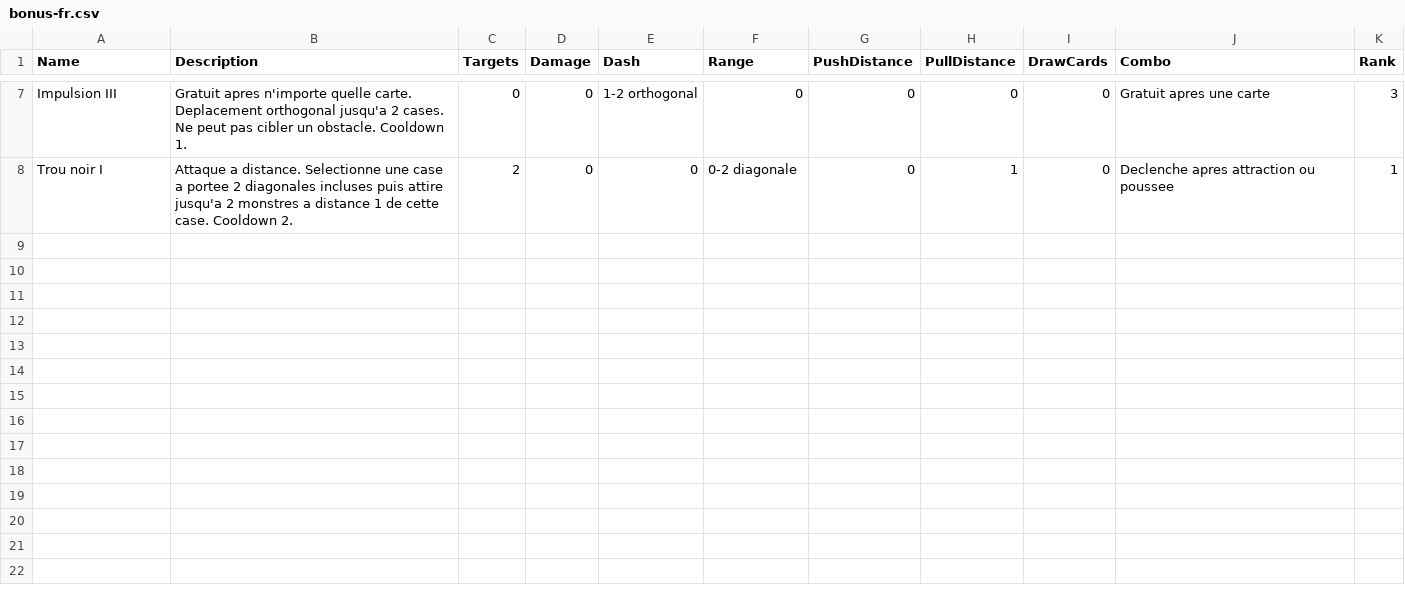
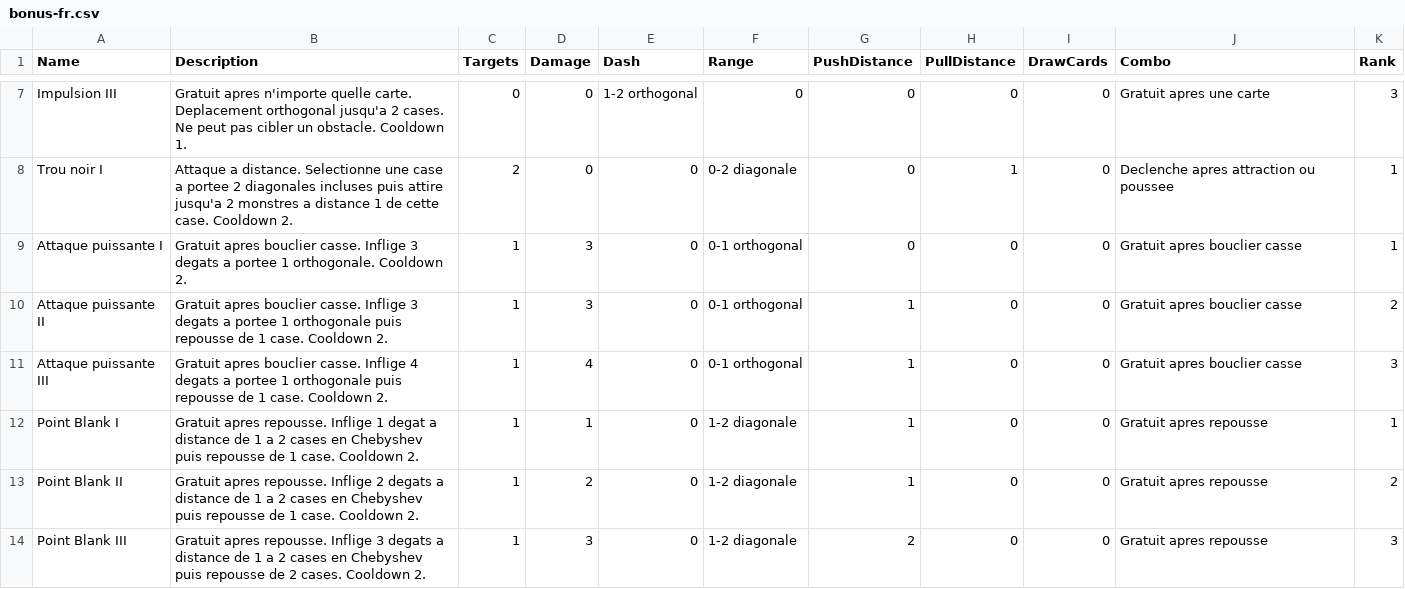
Before and after one commit to davidoliviersaban/hackNslash, a CSV file: src/resources/bonus-fr.csv, drawn as a sheet; only a part is shown, gaps mark what is left out.

```diff
--- a/src/resources/bonus-fr.csv
+++ b/src/resources/bonus-fr.csv
@@ -8 +8,7 @@ Impulsion III,Gratuit apres n'importe quelle carte. Deplacement orthogonal jusqu
 Trou noir I,Attaque a distance. Selectionne une case a portee 2 diagonales incluses puis attire jusqu'a 2 monstres a distance 1 de cette case. Cooldown 2.,2,0,0,0-2 diagonale,0,1,0,Declenche apres attraction ou poussee,1
+Attaque puissante I,Gratuit apres bouclier casse. Inflige 3 degats a portee 1 orthogonale. Cooldown 2.,1,3,0,0-1 orthogonal,0,0,0,Gratuit apres bouclier casse,1
+Attaque puissante II,Gratuit apres bouclier casse. Inflige 3 degats a portee 1 orthogonale puis repousse de 1 case. Cooldown 2.,1,3,0,0-1 orthogonal,1,0,0,Gratuit apres bouclier casse,2
+Attaque puissante III,Gratuit apres bouclier casse. Inflige 4 degats a portee 1 orthogonale puis repousse de 1 case. Cooldown 2.,1,4,0,0-1 orthogonal,1,0,0,Gratuit apres bouclier casse,3
+Point Blank I,Gratuit apres repousse. Inflige 1 degat a distance de 1 a 2 cases en Chebyshev puis repousse de 1 case. Cooldown 2.,1,1,0,1-2 diagonale,1,0,0,Gratuit apres repousse,1
+Point Blank II,Gratuit apres repousse. Inflige 2 degats a distance de 1 a 2 cases en Chebyshev puis repousse de 1 case. Cooldown 2.,1,2,0,1-2 diagonale,1,0,0,Gratuit apres repousse,2
+Point Blank III,Gratuit apres repousse. Inflige 3 degats a distance de 1 a 2 cases en Chebyshev puis repousse de 2 cases. Cooldown 2.,1,3,0,1-2 diagonale,2,0,0,Gratuit apres repousse,3
```
Also changed, not shown: src/resources/bonus-en.csv, 57 other files.
